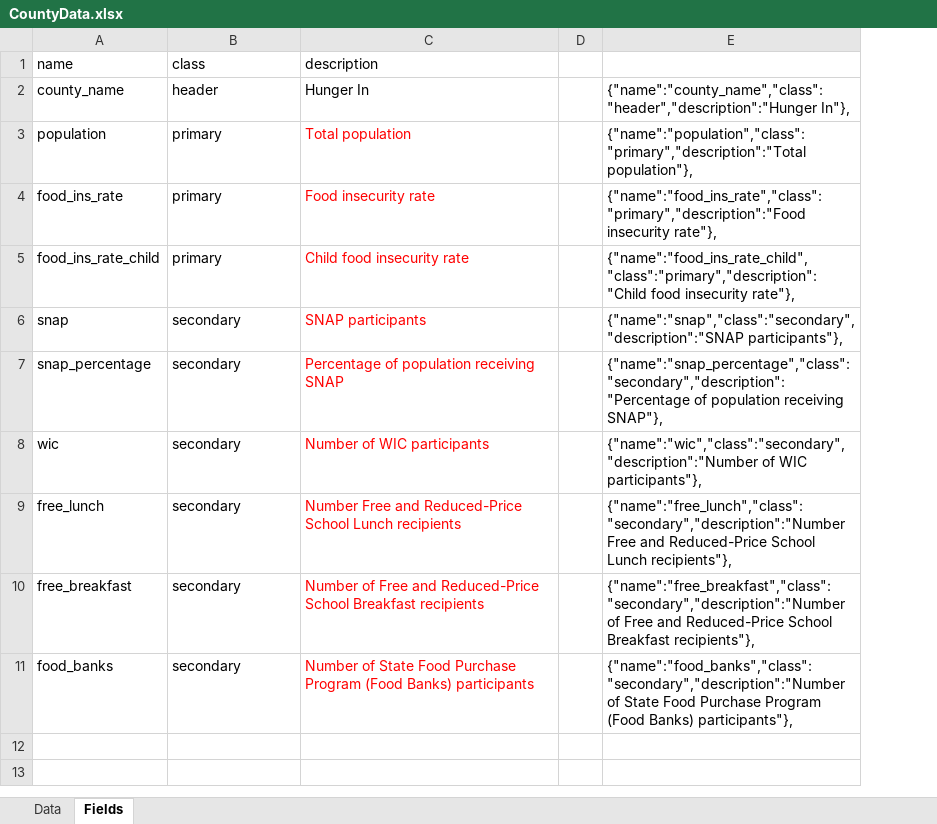
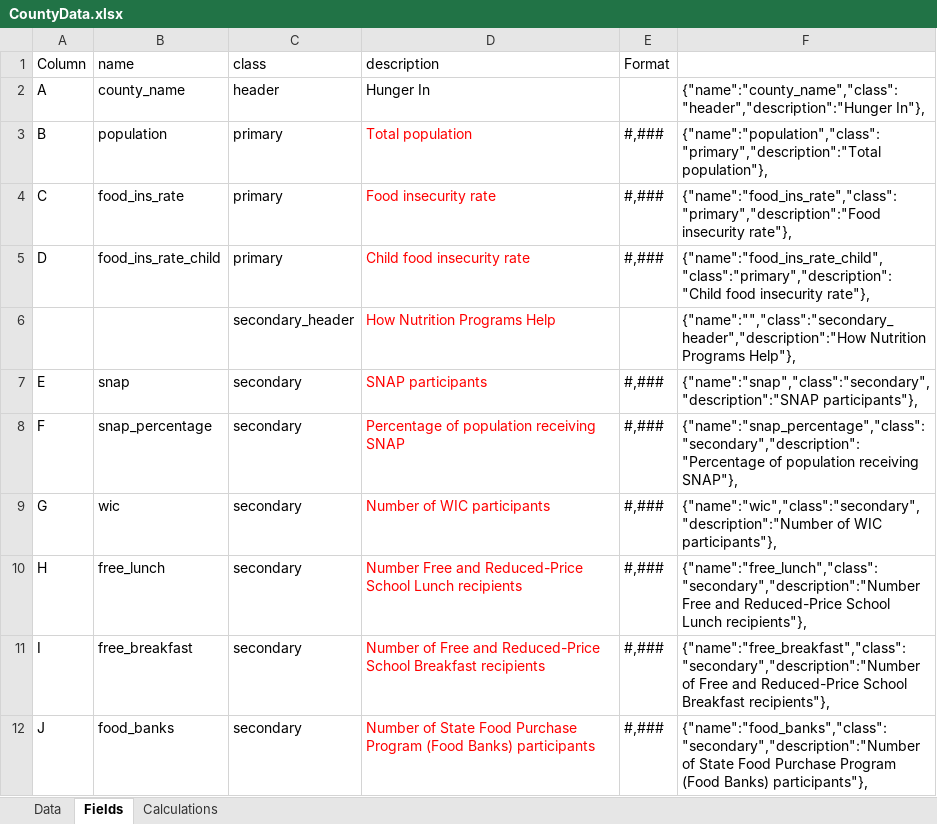
Before and after one commit to jennvoss/gpcah-map, an Excel workbook: SourceData/CountyData.xlsx, sheet Fields, drawn as a sheet; values as stored, in another font and other column widths than the file's, no borders; table styles not drawn; removed rows and columns are numbered as before the commit, all else as after; the diff names each change by its address in the sheet, - before the commit and + after, or states it on an @@ line.

Commit message:
added format to numbers in EXCEL

```diff
--- a/SourceData/CountyData.xlsx (sheet Fields)
+++ b/SourceData/CountyData.xlsx (sheet Fields)
+sheet tab: Calculations
+column A (Column), rows 2-5: A | B | C | D; rows 7-12: E | F | G | H | I | J
-column D, empty
+column E (Format), rows 3-5: all #,###; rows 7-12: all #,###
+row 6:  |  | secondary_header | How Nutrition Programs Help |  | {"name":"","class":"secondary_header","description":"How Nutrition Programs Help"},
```
Also changed, not shown: sheet Data, formulas that keep their value, 2 other files.
